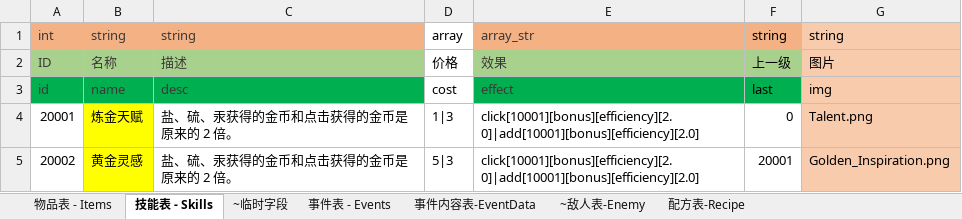
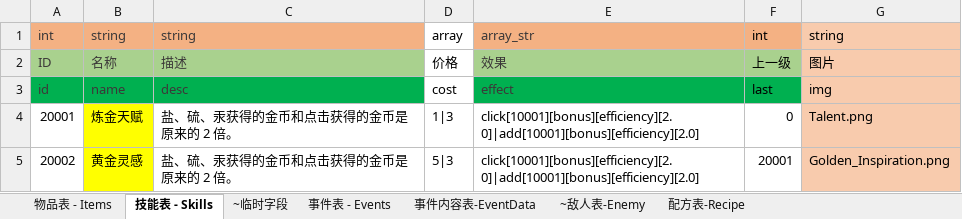
Before and after one commit to Abab-bk/Clicker, an Excel workbook: Setting/data/数据表.xlsx, sheet 技能表 - Skills, drawn as a sheet; only a part is shown; values as stored, in another font and other column widths than the file's, no borders; the diff names each change by its address in the sheet, - before the commit and + after, or states it on an @@ line.

```diff
--- a/Setting/data/数据表.xlsx (sheet 技能表 - Skills)
+++ b/Setting/data/数据表.xlsx (sheet 技能表 - Skills)
-F1: string
+F1: int
```
Also changed, not shown: 14 other files.
